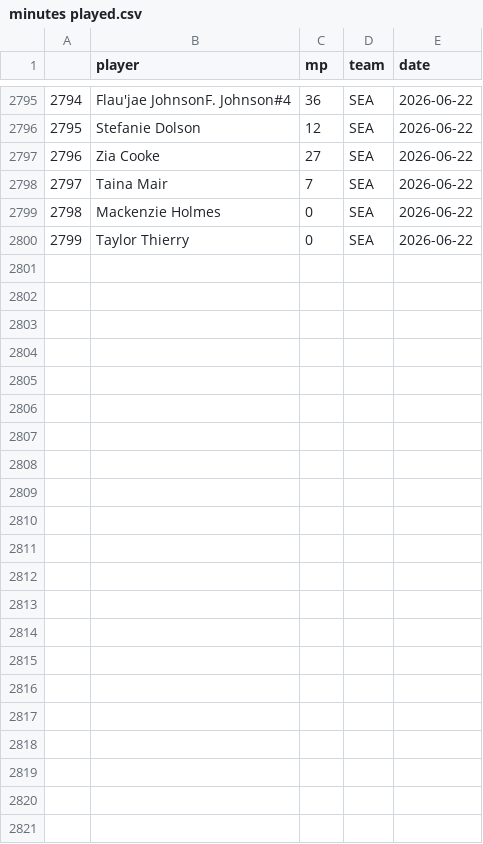
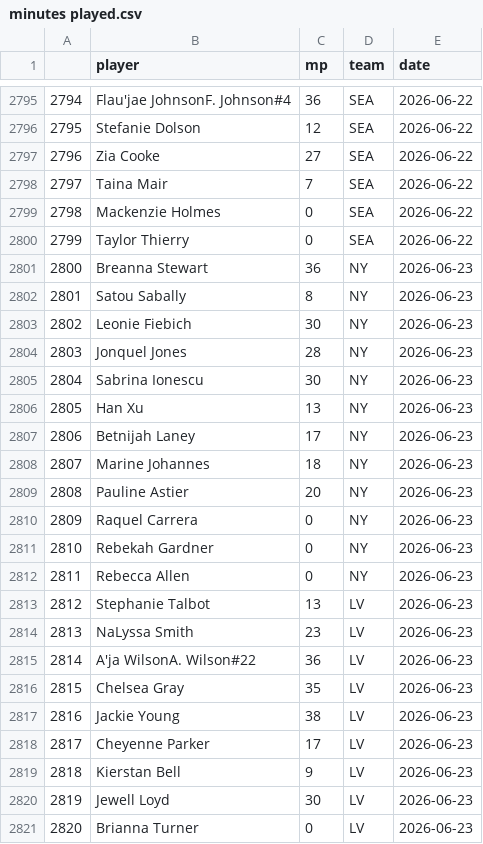
Before and after one commit to joshmartinecon/wnba-ratings, a CSV file: minutes played.csv, drawn as a sheet; only a part is shown, gaps mark what is left out; the diff names each change by its address in the sheet, - before the commit and + after, or states it on an @@ line.

```diff
--- a/minutes played.csv
+++ b/minutes played.csv
+row 2801: 2800 | Breanna Stewart | 36 | NY | 2026-06-23
+row 2802: 2801 | Satou Sabally | 8 | NY | 2026-06-23
+row 2803: 2802 | Leonie Fiebich | 30 | NY | 2026-06-23
+row 2804: 2803 | Jonquel Jones | 28 | NY | 2026-06-23
+row 2805: 2804 | Sabrina Ionescu | 30 | NY | 2026-06-23
+row 2806: 2805 | Han Xu | 13 | NY | 2026-06-23
+row 2807: 2806 | Betnijah Laney | 17 | NY | 2026-06-23
+row 2808: 2807 | Marine Johannes | 18 | NY | 2026-06-23
+row 2809: 2808 | Pauline Astier | 20 | NY | 2026-06-23
+row 2810: 2809 | Raquel Carrera | 0 | NY | 2026-06-23
+row 2811: 2810 | Rebekah Gardner | 0 | NY | 2026-06-23
+row 2812: 2811 | Rebecca Allen | 0 | NY | 2026-06-23
+row 2813: 2812 | Stephanie Talbot | 13 | LV | 2026-06-23
+row 2814: 2813 | NaLyssa Smith | 23 | LV | 2026-06-23
+row 2815: 2814 | A'ja WilsonA. Wilson#22 | 36 | LV | 2026-06-23
+row 2816: 2815 | Chelsea Gray | 35 | LV | 2026-06-23
+row 2817: 2816 | Jackie Young | 38 | LV | 2026-06-23
+row 2818: 2817 | Cheyenne Parker | 17 | LV | 2026-06-23
+row 2819: 2818 | Kierstan Bell | 9 | LV | 2026-06-23
+row 2820: 2819 | Jewell Loyd | 30 | LV | 2026-06-23
+row 2821: 2820 | Brianna Turner | 0 | LV | 2026-06-23
```
Also changed, not shown: WNBA_Ratings_and_Rotations.csv, WNBA_Team_Ratings.csv, 7 other files.
